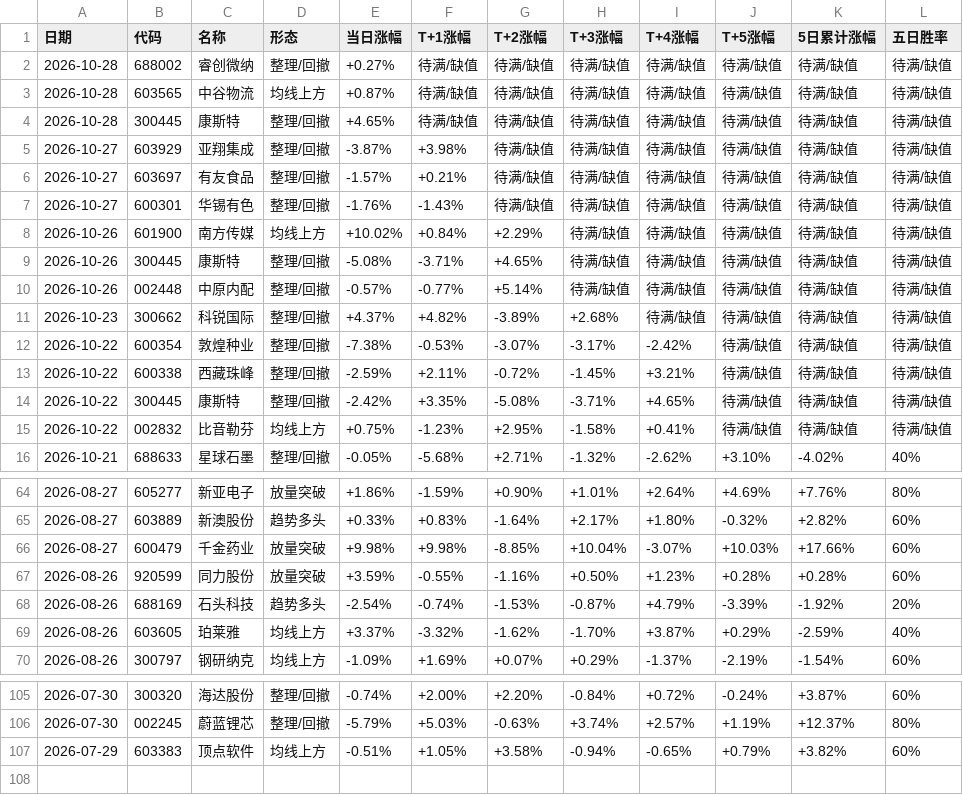
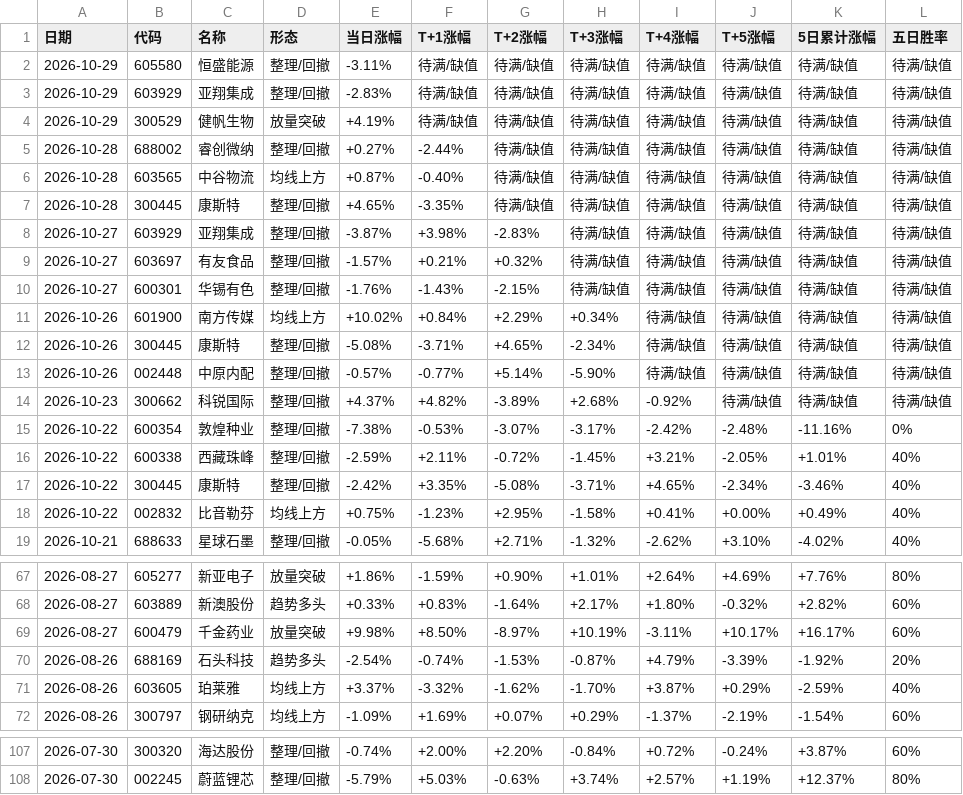
Before and after one commit to yunqingzou-bit/ashare-strategy-dashboard, a CSV file: docs/garp.csv, drawn as a sheet; only a part is shown, gaps mark what is left out.

```diff
--- a/docs/garp.csv
+++ b/docs/garp.csv
@@ -1,16 +1,19 @@
 日期,代码,名称,形态,当日涨幅,T+1涨幅,T+2涨幅,T+3涨幅,T+4涨幅,T+5涨幅,5日累计涨幅,五日胜率
-2026-10-28,688002,睿创微纳,整理/回撤,+0.27%,待满/缺值,待满/缺值,待满/缺值,待满/缺值,待满/缺值,待满/缺值,待满/缺值
-2026-10-28,603565,中谷物流,均线上方,+0.87%,待满/缺值,待满/缺值,待满/缺值,待满/缺值,待满/缺值,待满/缺值,待满/缺值
-2026-10-28,300445,康斯特,整理/回撤,+4.65%,待满/缺值,待满/缺值,待满/缺值,待满/缺值,待满/缺值,待满/缺值,待满/缺值
-2026-10-27,603929,亚翔集成,整理/回撤,-3.87%,+3.98%,待满/缺值,待满/缺值,待满/缺值,待满/缺值,待满/缺值,待满/缺值
-2026-10-27,603697,有友食品,整理/回撤,-1.57%,+0.21%,待满/缺值,待满/缺值,待满/缺值,待满/缺值,待满/缺值,待满/缺值
-2026-10-27,600301,华锡有色,整理/回撤,-1.76%,-1.43%,待满/缺值,待满/缺值,待满/缺值,待满/缺值,待满/缺值,待满/缺值
-2026-10-26,601900,南方传媒,均线上方,+10.02%,+0.84%,+2.29%,待满/缺值,待满/缺值,待满/缺值,待满/缺值,待满/缺值
-2026-10-26,300445,康斯特,整理/回撤,-5.08%,-3.71%,+4.65%,待满/缺值,待满/缺值,待满/缺值,待满/缺值,待满/缺值
-2026-10-26,002448,中原内配,整理/回撤,-0.57%,-0.77%,+5.14%,待满/缺值,待满/缺值,待满/缺值,待满/缺值,待满/缺值
-2026-10-23,300662,科锐国际,整理/回撤,+4.37%,+4.82%,-3.89%,+2.68%,待满/缺值,待满/缺值,待满/缺值,待满/缺值
-2026-10-22,600354,敦煌种业,整理/回撤,-7.38%,-0.53%,-3.07%,-3.17%,-2.42%,待满/缺值,待满/缺值,待满/缺值
-2026-10-22,600338,西藏珠峰,整理/回撤,-2.59%,+2.11%,-0.72%,-1.45%,+3.21%,待满/缺值,待满/缺值,待满/缺值
-2026-10-22,300445,康斯特,整理/回撤,-2.42%,+3.35%,-5.08%,-3.71%,+4.65%,待满/缺值,待满/缺值,待满/缺值
-2026-10-22,002832,比音勒芬,均线上方,+0.75%,-1.23%,+2.95%,-1.58%,+0.41%,待满/缺值,待满/缺值,待满/缺值
+2026-10-29,605580,恒盛能源,整理/回撤,-3.11%,待满/缺值,待满/缺值,待满/缺值,待满/缺值,待满/缺值,待满/缺值,待满/缺值
+2026-10-29,603929,亚翔集成,整理/回撤,-2.83%,待满/缺值,待满/缺值,待满/缺值,待满/缺值,待满/缺值,待满/缺值,待满/缺值
+2026-10-29,300529,健帆生物,放量突破,+4.19%,待满/缺值,待满/缺值,待满/缺值,待满/缺值,待满/缺值,待满/缺值,待满/缺值
+2026-10-28,688002,睿创微纳,整理/回撤,+0.27%,-2.44%,待满/缺值,待满/缺值,待满/缺值,待满/缺值,待满/缺值,待满/缺值
+2026-10-28,603565,中谷物流,均线上方,+0.87%,-0.40%,待满/缺值,待满/缺值,待满/缺值,待满/缺值,待满/缺值,待满/缺值
+2026-10-28,300445,康斯特,整理/回撤,+4.65%,-3.35%,待满/缺值,待满/缺值,待满/缺值,待满/缺值,待满/缺值,待满/缺值
+2026-10-27,603929,亚翔集成,整理/回撤,-3.87%,+3.98%,-2.83%,待满/缺值,待满/缺值,待满/缺值,待满/缺值,待满/缺值
+2026-10-27,603697,有友食品,整理/回撤,-1.57%,+0.21%,+0.32%,待满/缺值,待满/缺值,待满/缺值,待满/缺值,待满/缺值
+2026-10-27,600301,华锡有色,整理/回撤,-1.76%,-1.43%,-2.15%,待满/缺值,待满/缺值,待满/缺值,待满/缺值,待满/缺值
+2026-10-26,601900,南方传媒,均线上方,+10.02%,+0.84%,+2.29%,+0.34%,待满/缺值,待满/缺值,待满/缺值,待满/缺值
+2026-10-26,300445,康斯特,整理/回撤,-5.08%,-3.71%,+4.65%,-2.34%,待满/缺值,待满/缺值,待满/缺值,待满/缺值
+2026-10-26,002448,中原内配,整理/回撤,-0.57%,-0.77%,+5.14%,-5.90%,待满/缺值,待满/缺值,待满/缺值,待满/缺值
+2026-10-23,300662,科锐国际,整理/回撤,+4.37%,+4.82%,-3.89%,+2.68%,-0.92%,待满/缺值,待满/缺值,待满/缺值
+2026-10-22,600354,敦煌种业,整理/回撤,-7.38%,-0.53%,-3.07%,-3.17%,-2.42%,-2.48%,-11.16%,0%
+2026-10-22,600338,西藏珠峰,整理/回撤,-2.59%,+2.11%,-0.72%,-1.45%,+3.21%,-2.05%,+1.01%,40%
+2026-10-22,300445,康斯特,整理/回撤,-2.42%,+3.35%,-5.08%,-3.71%,+4.65%,-2.34%,-3.46%,40%
+2026-10-22,002832,比音勒芬,均线上方,+0.75%,-1.23%,+2.95%,-1.58%,+0.41%,+0.00%,+0.49%,40%
 2026-10-21,688633,星球石墨,整理/回撤,-0.05%,-5.68%,+2.71%,-1.32%,-2.62%,+3.10%,-4.02%,40%
@@ -65,4 +68,3 @@
 2026-08-27,603889,新澳股份,趋势多头,+0.33%,+0.83%,-1.64%,+2.17%,+1.80%,-0.32%,+2.82%,60%
-2026-08-27,600479,千金药业,放量突破,+9.98%,+9.98%,-8.85%,+10.04%,-3.07%,+10.03%,+17.66%,60%
-2026-08-26,920599,同力股份,放量突破,+3.59%,-0.55%,-1.16%,+0.50%,+1.23%,+0.28%,+0.28%,60%
+2026-08-27,600479,千金药业,放量突破,+9.98%,+8.50%,-8.97%,+10.19%,-3.11%,+10.17%,+16.17%,60%
 2026-08-26,688169,石头科技,趋势多头,-2.54%,-0.74%,-1.53%,-0.87%,+4.79%,-3.39%,-1.92%,20%
@@ -106,2 +108 @@
 2026-07-30,002245,蔚蓝锂芯,整理/回撤,-5.79%,+5.03%,-0.63%,+3.74%,+2.57%,+1.19%,+12.37%,80%
-2026-07-29,603383,顶点软件,均线上方,-0.51%,+1.05%,+3.58%,-0.94%,-0.65%,+0.79%,+3.82%,60%
```
Also changed, not shown: 7 other files.
